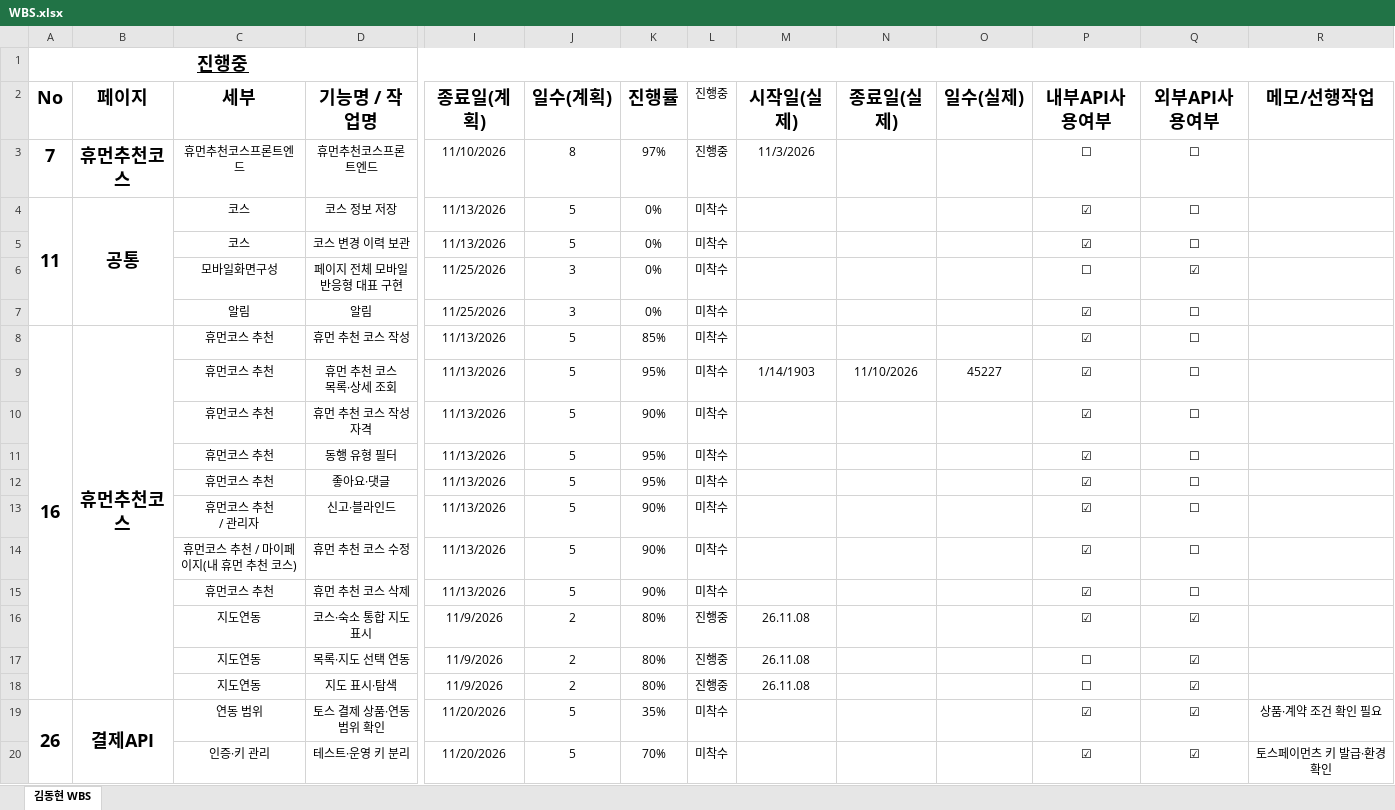
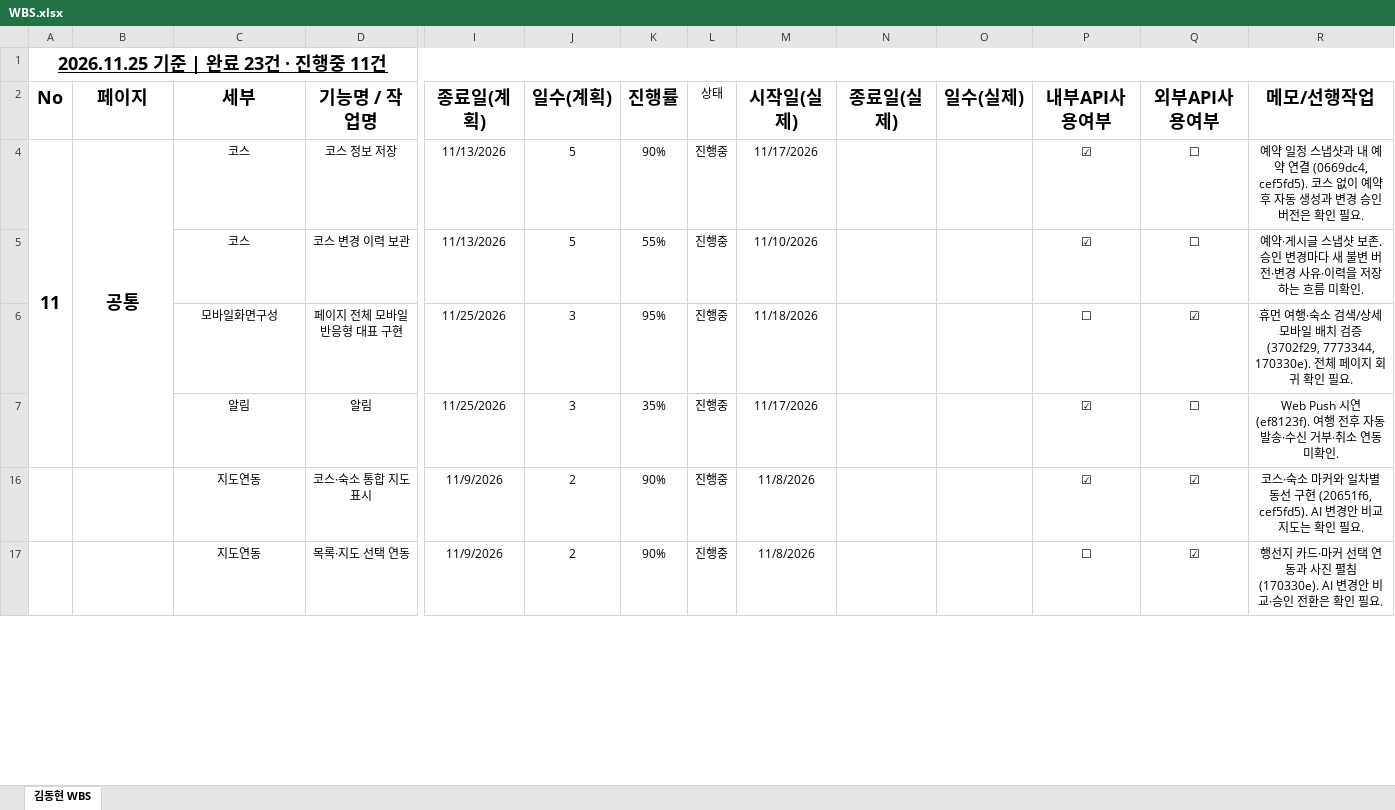
Before and after one commit to human-fullstack-projects/smart-traveler, an Excel workbook: docs/WBS/WBS.xlsx, sheet 김동현 WBS, drawn as a sheet; only a part is shown, gaps mark what is left out; values as stored, in another font and other column widths than the file's, no borders; rows hold the shown columns only; ↵ is a line break in a cell; the diff covers the shown part only; the diff names each change by its address in the sheet, - before the commit and + after, or states it on an @@ line.

Commit message:
개인 WBS 진행 현황 갱신

```diff
--- a/docs/WBS/WBS.xlsx (sheet 김동현 WBS)
+++ b/docs/WBS/WBS.xlsx (sheet 김동현 WBS)
-A1 (No): 진행중
+A1 (No): 2026.11.25 기준 | 완료 23건 · 진행중 11건
-L2: 진행중
+L2: 상태
-row 3: 7 | 휴먼추천코스 | 휴먼추천코스프론트엔드 | 휴먼추천코스프론트엔드 | 11/10/2026 | 8 | 97% | 진행중 | 11/3/2026 |  |  | ☐ | ☐
-K4 (진행률): 0%
+K4 (진행률): 90%
-L4:L7 (상태): 미착수
+L4:L7 (상태): 진행중
-M4 (시작일(실제)): (empty)
+M4 (시작일(실제)): 11/17/2026
-R4 (메모/선행작업): (empty)
+R4 (메모/선행작업): 예약 일정 스냅샷과 내 예약 연결 (0669dc4, cef5fd5). 코스 없이 예약 후 자동 생성과 변경 승인 버전은 확인 필요.
-K5 (진행률): 0%
+K5 (진행률): 55%
-M5 (시작일(실제)): (empty)
+M5 (시작일(실제)): 11/10/2026
-R5 (메모/선행작업): (empty)
+R5 (메모/선행작업): 예약·게시글 스냅샷 보존. 승인 변경마다 새 불변 버전·변경 사유·이력을 저장하는 흐름 미확인.
-K6 (진행률): 0%
+K6 (진행률): 95%
-M6 (시작일(실제)): (empty)
+M6 (시작일(실제)): 11/18/2026
-R6 (메모/선행작업): (empty)
+R6 (메모/선행작업): 휴먼 여행·숙소 검색/상세 모바일 배치 검증 (3702f29, 7773344, 170330e). 전체 페이지 회귀 확인 필요.
-K7 (진행률): 0%
+K7 (진행률): 35%
-M7 (시작일(실제)): (empty)
+M7 (시작일(실제)): 11/17/2026
-R7 (메모/선행작업): (empty)
+R7 (메모/선행작업): Web Push 시연 (ef8123f). 여행 전후 자동 발송·수신 거부·취소 연동 미확인.
-row 8: 16 | 휴먼추천코스 | 휴먼코스 추천 | 휴먼 추천 코스 작성 | 11/13/2026 | 5 | 85% | 미착수 |  |  |  | ☑ | ☐
-row 9:  |  | 휴먼코스 추천 | 휴먼 추천 코스 ↵ 목록·상세 조회 | 11/13/2026 | 5 | 95% | 미착수 | 1/14/1903 | 11/10/2026 | 45227 | ☑ | ☐
-row 10:  |  | 휴먼코스 추천 | 휴먼 추천 코스 작성 ↵ 자격 | 11/13/2026 | 5 | 90% | 미착수 |  |  |  | ☑ | ☐
-row 11:  |  | 휴먼코스 추천 | 동행 유형 필터 | 11/13/2026 | 5 | 95% | 미착수 |  |  |  | ☑ | ☐
-row 12:  |  | 휴먼코스 추천 | 좋아요·댓글 | 11/13/2026 | 5 | 95% | 미착수 |  |  |  | ☑ | ☐
-row 13:  |  | 휴먼코스 추천 ↵ / 관리자 | 신고·블라인드 | 11/13/2026 | 5 | 90% | 미착수 |  |  |  | ☑ | ☐
-row 14:  |  | 휴먼코스 추천 / 마이페이지(내 휴먼 추천 코스) | 휴먼 추천 코스 수정 | 11/13/2026 | 5 | 90% | 미착수 |  |  |  | ☑ | ☐
-row 15:  |  | 휴먼코스 추천 | 휴먼 추천 코스 삭제 | 11/13/2026 | 5 | 90% | 미착수 |  |  |  | ☑ | ☐
-K16:K17 (진행률): 80%
+K16:K17 (진행률): 90%
-M16:M17 (시작일(실제)): 26.11.08
+M16:M17 (시작일(실제)): 11/8/2026
-R16 (메모/선행작업): (empty)
+R16 (메모/선행작업): 코스·숙소 마커와 일차별 동선 구현 (20651f6, cef5fd5). AI 변경안 비교 지도는 확인 필요.
-R17 (메모/선행작업): (empty)
+R17 (메모/선행작업): 행선지 카드·마커 선택 연동과 사진 펼침 (170330e). AI 변경안 비교·승인 전환은 확인 필요.
-row 18:  |  | 지도연동 | 지도 표시·탐색 | 11/9/2026 | 2 | 80% | 진행중 | 26.11.08 |  |  | ☐ | ☑
-row 19: 26 | 결제API | 연동 범위 | 토스 결제 상품·연동 범위 확인 | 11/20/2026 | 5 | 35% | 미착수 |  |  |  | ☑ | ☑ | 상품·계약 조건 확인 필요
-row 20:  |  | 인증·키 관리 | 테스트·운영 키 분리 | 11/20/2026 | 5 | 70% | 미착수 |  |  |  | ☑ | ☑ | 토스페이먼츠 키 발급·환경 확인
```
Also changed, not shown: 28 edited cells elsewhere in this sheet, hidden cells.
